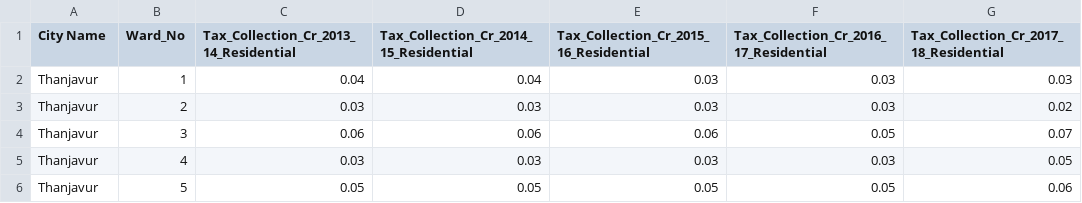
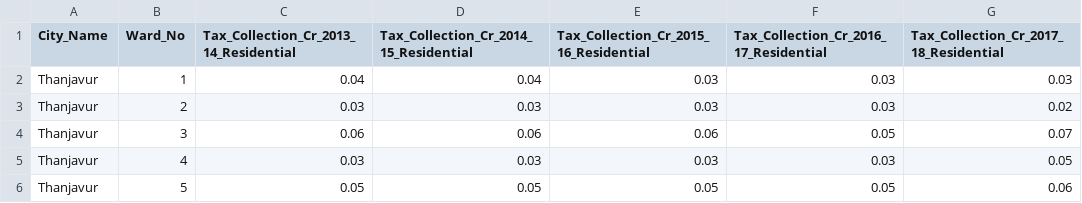
Before and after one commit to pratyush770/TaxQueryAI, a CSV file: datasets/transformed_data/Property-Tax-Thanjavur.csv, drawn as a sheet; only a part is shown; the diff names each change by its address in the sheet, - before the commit and + after, or states it on an @@ line.

```diff
--- a/datasets/transformed_data/Property-Tax-Thanjavur.csv
+++ b/datasets/transformed_data/Property-Tax-Thanjavur.csv
-A1: City Name
+A1: City_Name
```
Also changed, not shown: datasets/transformed_data/Property-Tax-Chennai.csv, datasets/transformed_data/Property-Tax-Erode.csv, 6 other files.
